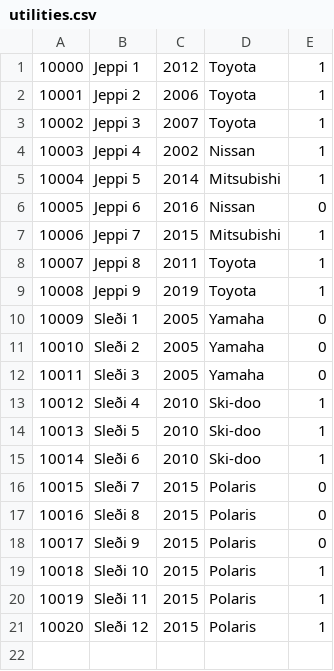
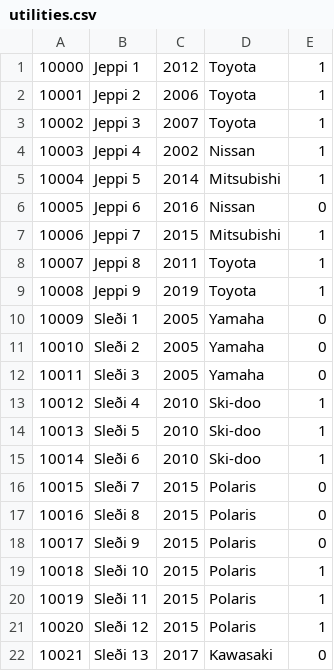
Before and after one commit to gingijons/Gleipnir, a CSV file: Program/utilities.csv, drawn as a sheet.

```diff
--- a/Program/utilities.csv
+++ b/Program/utilities.csv
@@ -21 +21,2 @@
 10020;Sleði 12;2015;Polaris;1
+10021;Sleði 13;2017;Kawasaki;0
```
Also changed, not shown: Program/members.csv, 2 other files.
